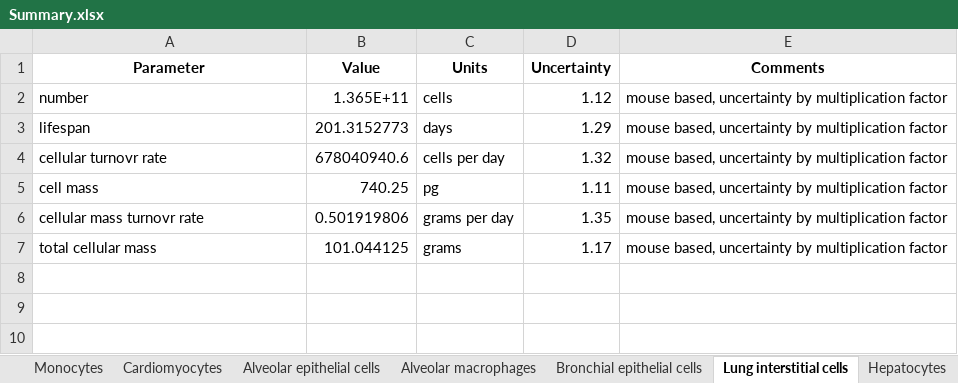
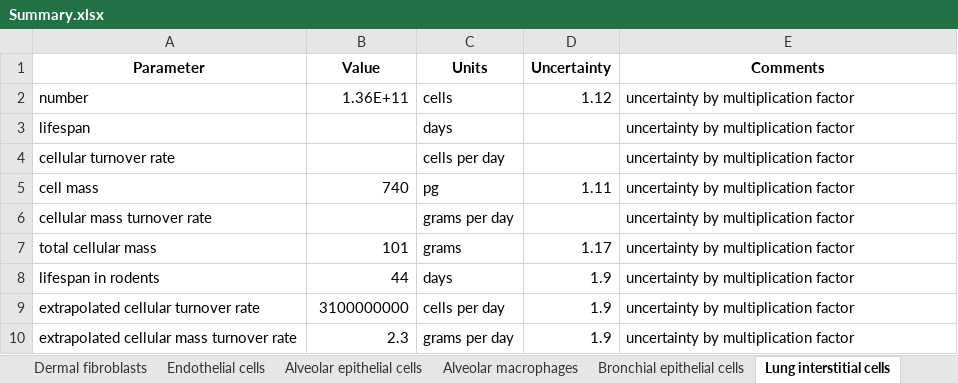
Before and after one commit to milo-lab/cellular_turnover, an Excel workbook: Summary.xlsx, sheet Lung interstitial cells, drawn as a sheet; values as stored, in another font and other column widths than the file's, no borders; removed rows and columns are numbered as before the commit, all else as after; the diff names each change by its address in the sheet, - before the commit and + after, or states it on an @@ line.

```diff
--- a/Summary.xlsx (sheet Lung interstitial cells)
+++ b/Summary.xlsx (sheet Lung interstitial cells)
-B2 (Value): 1.365E+11
+B2 (Value): 1.36E+11
-E2:E3 (Comments): mouse based, uncertainty by multiplication factor
+E2:E3 (Comments): uncertainty by multiplication factor
-B3 (Value): 201.3152773
+B3 (Value): (empty)
-D3 (Uncertainty): 1.29
+D3 (Uncertainty): (empty)
-row 4: cellular turnovr rate | 678040940.6 | cells per day | 1.32 | mouse based, uncertainty by multiplication factor
+row 4: cellular turnover rate |  | cells per day |  | uncertainty by multiplication factor
-B5 (Value): 740.25
+B5 (Value): 740
-E5 (Comments): mouse based, uncertainty by multiplication factor
+E5 (Comments): uncertainty by multiplication factor
-row 6: cellular mass turnovr rate | 0.501919806 | grams per day | 1.35 | mouse based, uncertainty by multiplication factor
+row 6: cellular mass turnover rate |  | grams per day |  | uncertainty by multiplication factor
-B7 (Value): 101.044125
+B7 (Value): 101
-E7 (Comments): mouse based, uncertainty by multiplication factor
+E7 (Comments): uncertainty by multiplication factor
+row 8: lifespan in rodents | 44 | days | 1.9 | uncertainty by multiplication factor
+row 9: extrapolated cellular turnover rate | 3100000000 | cells per day | 1.9 | uncertainty by multiplication factor
+row 10: extrapolated cellular mass turnover rate | 2.3 | grams per day | 1.9 | uncertainty by multiplication factor
```
Also changed, not shown: sheet Dermal fibroblasts, sheet Erythrocytes, sheet Glial cells, sheet Neurons, sheet Stomach epithelia, sheet Epidermal cells, 19 more sheets, other sheet tabs, Lung_cells_data.xlsx, 52 other files.
